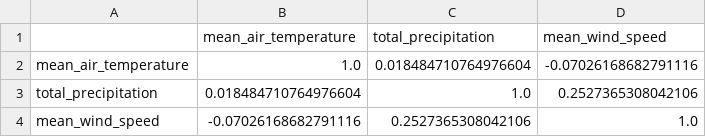
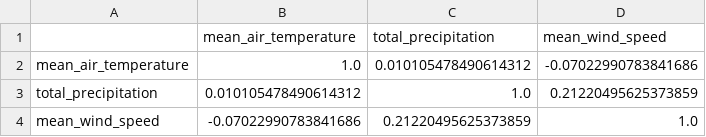
Before and after one commit to andsamfu/prosjekt_miljodataanalyse, a CSV file: data/analyses_results/frost_correlation_matrix.csv, drawn as a sheet.

```diff
--- a/data/analyses_results/frost_correlation_matrix.csv
+++ b/data/analyses_results/frost_correlation_matrix.csv
@@ -1,4 +1,4 @@
 ,mean_air_temperature,total_precipitation,mean_wind_speed
-mean_air_temperature,1.0,0.018484710764976604,-0.07026168682791116
-total_precipitation,0.018484710764976604,1.0,0.2527365308042106
-mean_wind_speed,-0.07026168682791116,0.2527365308042106,1.0
+mean_air_temperature,1.0,0.010105478490614312,-0.07022990783841686
+total_precipitation,0.010105478490614312,1.0,0.21220495625373859
+mean_wind_speed,-0.07022990783841686,0.21220495625373859,1.0
```
Also changed, not shown: data/analyses_results/frost_aggregated_stats_year.csv, data/analyses_results/frost_aggregated_stats_year_season.csv, 3 other files.
